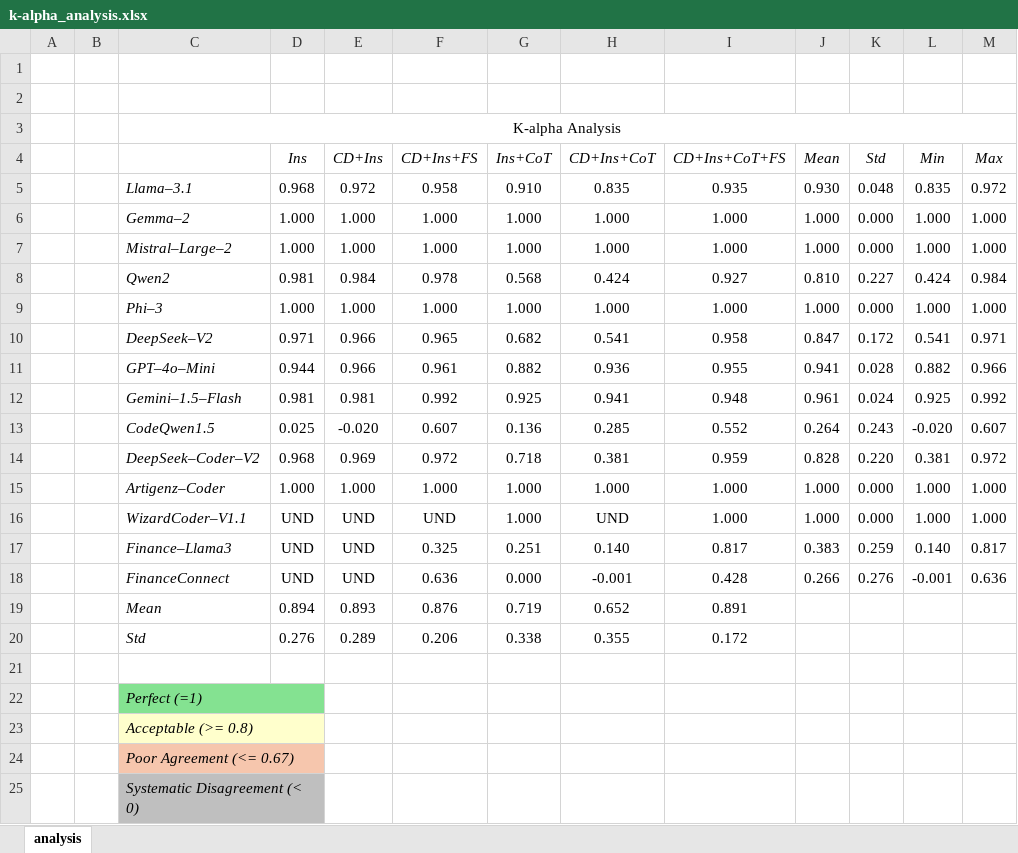
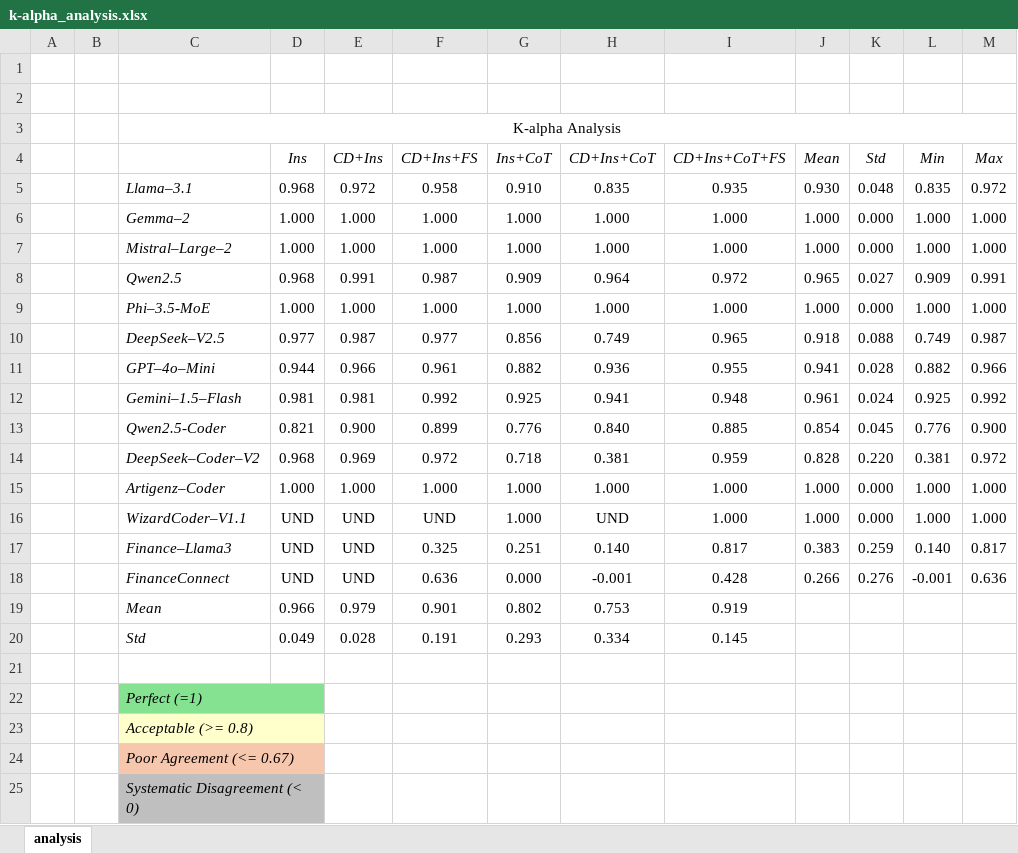
Before and after one commit to gabmorais/llms4apiclassification, an Excel workbook: analysis/k-alpha_analysis.xlsx, sheet analysis, drawn as a sheet; values as stored, in another font and other column widths than the file's, no borders; conditional formats not drawn; removed rows and columns are numbered as before the commit, all else as after; the diff names each change by its address in the sheet, - before the commit and + after, or states it on an @@ line.

```diff
--- a/analysis/k-alpha_analysis.xlsx (sheet analysis)
+++ b/analysis/k-alpha_analysis.xlsx (sheet analysis)
-row 8:  |  | Qwen2 | 0.981 | 0.984 | 0.978 | 0.568 | 0.424 | 0.927 | 0.810 | 0.227 | 0.424 | 0.984
+row 8:  |  | Qwen2.5 | 0.968 | 0.991 | 0.987 | 0.909 | 0.964 | 0.972 | 0.965 | 0.027 | 0.909 | 0.991
-C9: Phi–3
+C9: Phi–3.5-MoE
-row 10:  |  | DeepSeek–V2 | 0.971 | 0.966 | 0.965 | 0.682 | 0.541 | 0.958 | 0.847 | 0.172 | 0.541 | 0.971
+row 10:  |  | DeepSeek–V2.5 | 0.977 | 0.987 | 0.977 | 0.856 | 0.749 | 0.965 | 0.918 | 0.088 | 0.749 | 0.987
-row 13:  |  | CodeQwen1.5 | 0.025 | -0.020 | 0.607 | 0.136 | 0.285 | 0.552 | 0.264 | 0.243 | -0.020 | 0.607
+row 13:  |  | Qwen2.5-Coder | 0.821 | 0.900 | 0.899 | 0.776 | 0.840 | 0.885 | 0.854 | 0.045 | 0.776 | 0.900
-D19 (Ins): 0.894
+D19 (Ins): 0.966
-E19 (CD+Ins): 0.893
+E19 (CD+Ins): 0.979
-F19 (CD+Ins+FS): 0.876
+F19 (CD+Ins+FS): 0.901
-G19 (Ins+CoT): 0.719
+G19 (Ins+CoT): 0.802
-H19 (CD+Ins+CoT): 0.652
+H19 (CD+Ins+CoT): 0.753
-I19 (CD+Ins+CoT+FS): 0.891
+I19 (CD+Ins+CoT+FS): 0.919
-D20 (Ins): 0.276
+D20 (Ins): 0.049
-E20 (CD+Ins): 0.289
+E20 (CD+Ins): 0.028
-F20 (CD+Ins+FS): 0.206
+F20 (CD+Ins+FS): 0.191
-G20 (Ins+CoT): 0.338
+G20 (Ins+CoT): 0.293
-H20 (CD+Ins+CoT): 0.355
+H20 (CD+Ins+CoT): 0.334
-I20 (CD+Ins+CoT+FS): 0.172
+I20 (CD+Ins+CoT+FS): 0.145
```
Also changed, not shown: analysis/f1-score_analysis.xlsx, analysis/prompt_improvement.xlsx.
